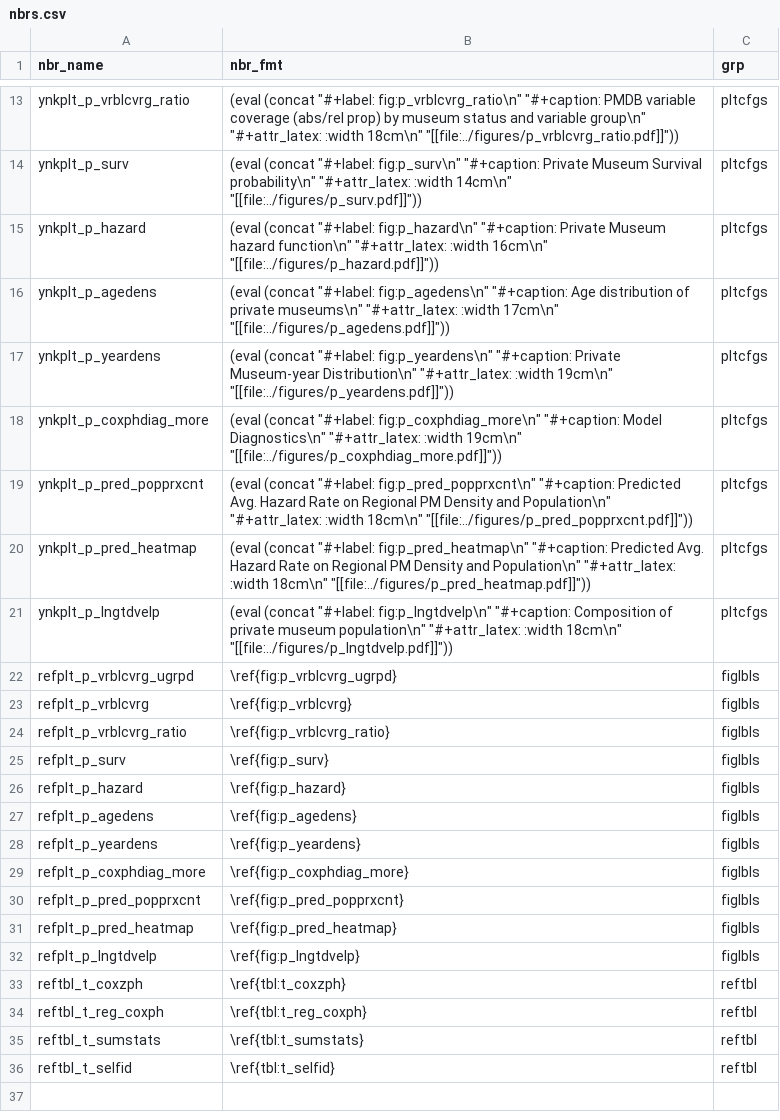
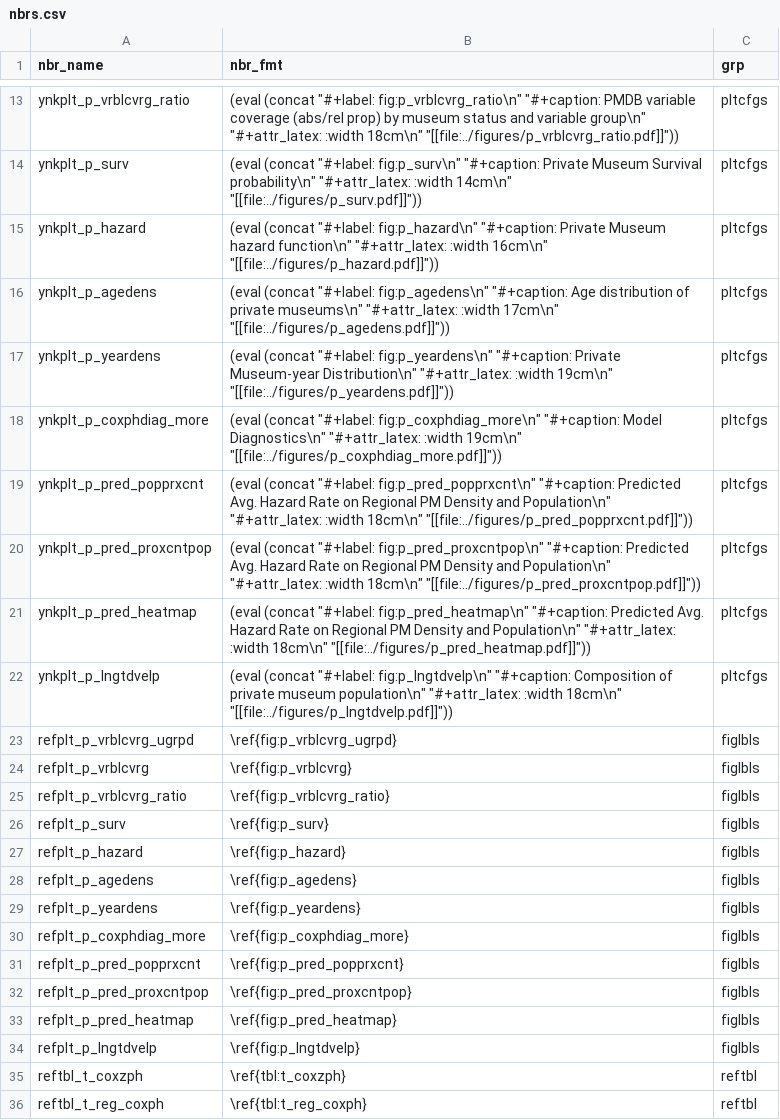
Before and after one commit to swhalemwo/pm_closing, a CSV file: misc/nbrs.csv, drawn as a sheet; only a part is shown, gaps mark what is left out; the shorter side is filled out with more unchanged rows.

Commit message:
update callgraph/nbrs after adding p_pred_proxcntpop

```diff
--- a/misc/nbrs.csv
+++ b/misc/nbrs.csv
@@ -19,2 +19,3 @@ ynkplt_p_coxphdiag_more,(eval (concat "#+label: fig:p_coxphdiag_more\n" "#+capti
 ynkplt_p_pred_popprxcnt,(eval (concat "#+label: fig:p_pred_popprxcnt\n" "#+caption: Predicted Avg. Hazard Rate on Regional PM Density and Population\n" "#+attr_latex: :width 18cm\n" "[[file:../figures/p_pred_popprxcnt.pdf]]")),pltcfgs
+ynkplt_p_pred_proxcntpop,(eval (concat "#+label: fig:p_pred_proxcntpop\n" "#+caption: Predicted Avg. Hazard Rate on Regional PM Density and Population\n" "#+attr_latex: :width 18cm\n" "[[file:../figures/p_pred_proxcntpop.pdf]]")),pltcfgs
 ynkplt_p_pred_heatmap,(eval (concat "#+label: fig:p_pred_heatmap\n" "#+caption: Predicted Avg. Hazard Rate on Regional PM Density and Population\n" "#+attr_latex: :width 18cm\n" "[[file:../figures/p_pred_heatmap.pdf]]")),pltcfgs
@@ -30,2 +31,3 @@ refplt_p_coxphdiag_more,\ref{fig:p_coxphdiag_more},figlbls
 refplt_p_pred_popprxcnt,\ref{fig:p_pred_popprxcnt},figlbls
+refplt_p_pred_proxcntpop,\ref{fig:p_pred_proxcntpop},figlbls
 refplt_p_pred_heatmap,\ref{fig:p_pred_heatmap},figlbls
```
Also changed, not shown: misc/farg_calls.csv, 1 other file.
